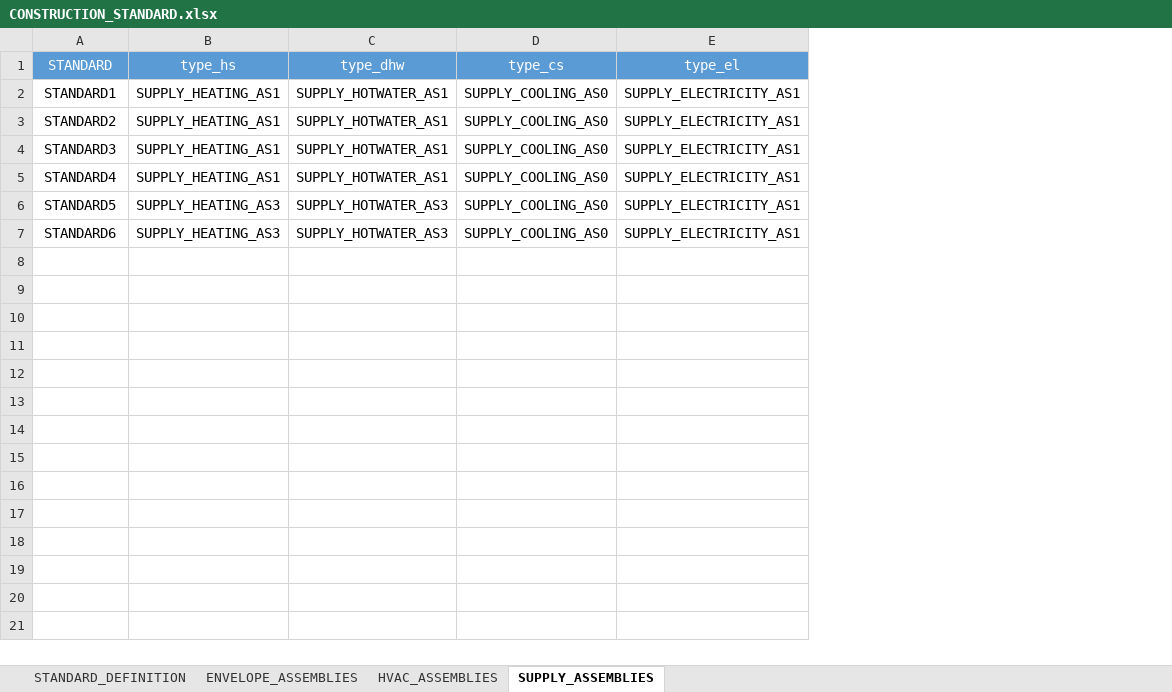
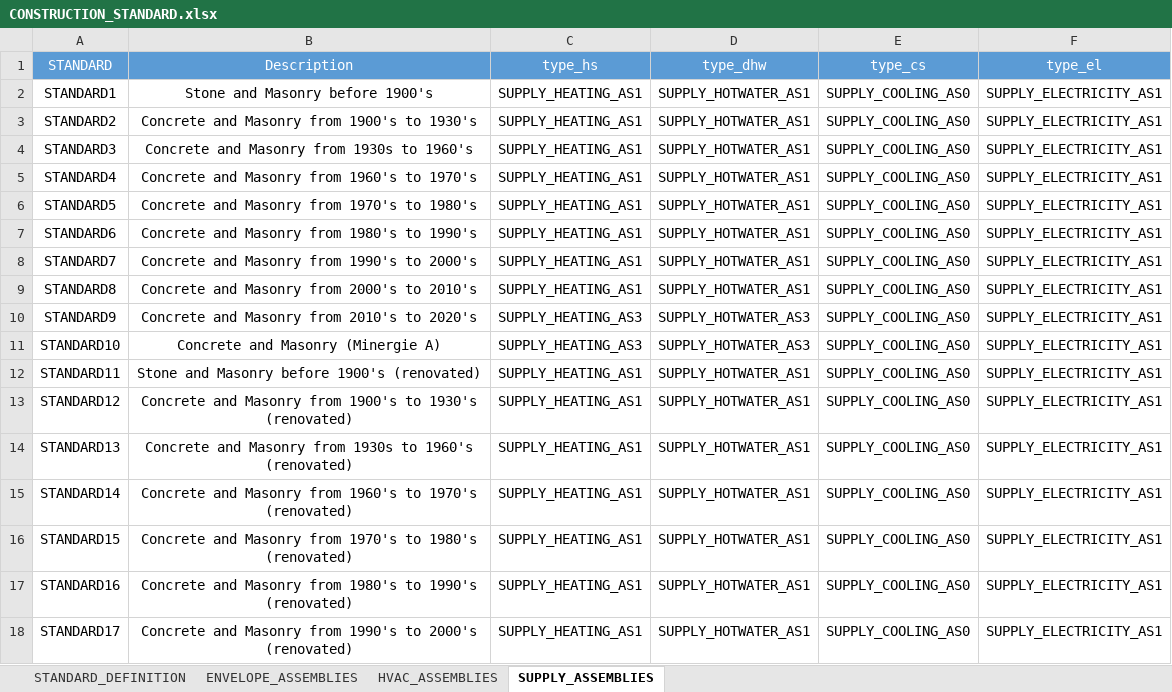
Before and after one commit to architecture-building-systems/CityEnergyAnalyst, an Excel workbook: cea/databases/CH/archetypes/CONSTRUCTION_STANDARD.xlsx, sheet SUPPLY_ASSEMBLIES, drawn as a sheet; values as stored, in another font and other column widths than the file's, no borders; addresses are those after the commit; the diff names each change by its address in the sheet, - before the commit and + after, or states it on an @@ line.

```diff
--- a/cea/databases/CH/archetypes/CONSTRUCTION_STANDARD.xlsx (sheet SUPPLY_ASSEMBLIES)
+++ b/cea/databases/CH/archetypes/CONSTRUCTION_STANDARD.xlsx (sheet SUPPLY_ASSEMBLIES)
+column B (Description), rows 2-7: Stone and Masonry before 1900's | Concrete and Masonry from 1900's to 1930's | Concrete and Masonry from 1930s to 1960's | Concrete and Masonry from 1960's to 1970's | Concrete and Masonry from 1970's to 1980's | Concrete and Masonry from 1980's to 1990's
-C6:C7 (type_hs): SUPPLY_HEATING_AS3
+C6:C7 (type_hs): SUPPLY_HEATING_AS1
-D6:D7 (type_dhw): SUPPLY_HOTWATER_AS3
+D6:D7 (type_dhw): SUPPLY_HOTWATER_AS1
+row 8: STANDARD7 | Concrete and Masonry from 1990's to 2000's | SUPPLY_HEATING_AS1 | SUPPLY_HOTWATER_AS1 | SUPPLY_COOLING_AS0 | SUPPLY_ELECTRICITY_AS1
+row 9: STANDARD8 | Concrete and Masonry from 2000's to 2010's | SUPPLY_HEATING_AS1 | SUPPLY_HOTWATER_AS1 | SUPPLY_COOLING_AS0 | SUPPLY_ELECTRICITY_AS1
+row 10: STANDARD9 | Concrete and Masonry from 2010's to 2020's | SUPPLY_HEATING_AS3 | SUPPLY_HOTWATER_AS3 | SUPPLY_COOLING_AS0 | SUPPLY_ELECTRICITY_AS1
+row 11: STANDARD10 | Concrete and Masonry (Minergie A) | SUPPLY_HEATING_AS3 | SUPPLY_HOTWATER_AS3 | SUPPLY_COOLING_AS0 | SUPPLY_ELECTRICITY_AS1
+row 12: STANDARD11 | Stone and Masonry before 1900's (renovated) | SUPPLY_HEATING_AS1 | SUPPLY_HOTWATER_AS1 | SUPPLY_COOLING_AS0 | SUPPLY_ELECTRICITY_AS1
+row 13: STANDARD12 | Concrete and Masonry from 1900's to 1930's (renovated) | SUPPLY_HEATING_AS1 | SUPPLY_HOTWATER_AS1 | SUPPLY_COOLING_AS0 | SUPPLY_ELECTRICITY_AS1
+row 14: STANDARD13 | Concrete and Masonry from 1930s to 1960's (renovated) | SUPPLY_HEATING_AS1 | SUPPLY_HOTWATER_AS1 | SUPPLY_COOLING_AS0 | SUPPLY_ELECTRICITY_AS1
+row 15: STANDARD14 | Concrete and Masonry from 1960's to 1970's (renovated) | SUPPLY_HEATING_AS1 | SUPPLY_HOTWATER_AS1 | SUPPLY_COOLING_AS0 | SUPPLY_ELECTRICITY_AS1
+row 16: STANDARD15 | Concrete and Masonry from 1970's to 1980's (renovated) | SUPPLY_HEATING_AS1 | SUPPLY_HOTWATER_AS1 | SUPPLY_COOLING_AS0 | SUPPLY_ELECTRICITY_AS1
+row 17: STANDARD16 | Concrete and Masonry from 1980's to 1990's (renovated) | SUPPLY_HEATING_AS1 | SUPPLY_HOTWATER_AS1 | SUPPLY_COOLING_AS0 | SUPPLY_ELECTRICITY_AS1
+row 18: STANDARD17 | Concrete and Masonry from 1990's to 2000's (renovated) | SUPPLY_HEATING_AS1 | SUPPLY_HOTWATER_AS1 | SUPPLY_COOLING_AS0 | SUPPLY_ELECTRICITY_AS1
```
Also changed, not shown: sheet ENVELOPE_ASSEMBLIES, sheet HVAC_ASSEMBLIES, sheet STANDARD_DEFINITION, 1 other file.
